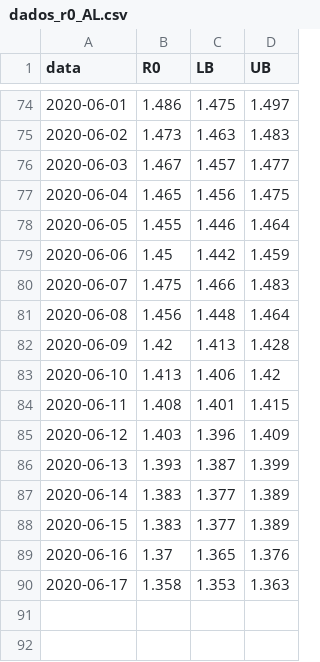
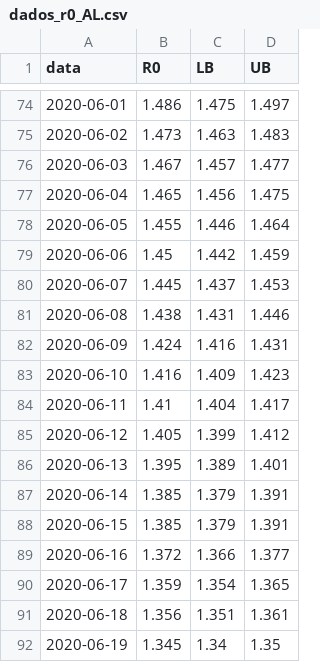
Before and after one commit to cassianord/mapas_covid_br, a CSV file: docs/data/r0_ufs/dados_r0_AL.csv, drawn as a sheet; only a part is shown, gaps mark what is left out; the diff covers the shown part only.

```diff
--- a/docs/data/r0_ufs/dados_r0_AL.csv
+++ b/docs/data/r0_ufs/dados_r0_AL.csv
@@ -79,12 +79,14 @@
 2020-06-06,1.45,1.442,1.459
-2020-06-07,1.475,1.466,1.483
-2020-06-08,1.456,1.448,1.464
-2020-06-09,1.42,1.413,1.428
-2020-06-10,1.413,1.406,1.42
-2020-06-11,1.408,1.401,1.415
-2020-06-12,1.403,1.396,1.409
-2020-06-13,1.393,1.387,1.399
-2020-06-14,1.383,1.377,1.389
-2020-06-15,1.383,1.377,1.389
-2020-06-16,1.37,1.365,1.376
-2020-06-17,1.358,1.353,1.363
+2020-06-07,1.445,1.437,1.453
+2020-06-08,1.438,1.431,1.446
+2020-06-09,1.424,1.416,1.431
+2020-06-10,1.416,1.409,1.423
+2020-06-11,1.41,1.404,1.417
+2020-06-12,1.405,1.399,1.412
+2020-06-13,1.395,1.389,1.401
+2020-06-14,1.385,1.379,1.391
+2020-06-15,1.385,1.379,1.391
+2020-06-16,1.372,1.366,1.377
+2020-06-17,1.359,1.354,1.365
+2020-06-18,1.356,1.351,1.361
+2020-06-19,1.345,1.34,1.35
```
Also changed, not shown: 4 added rows elsewhere in this file, docs/data/r0_ufs/dados_r0_AC.csv, docs/data/r0_ufs/dados_r0_DF.csv, 24 other files.
